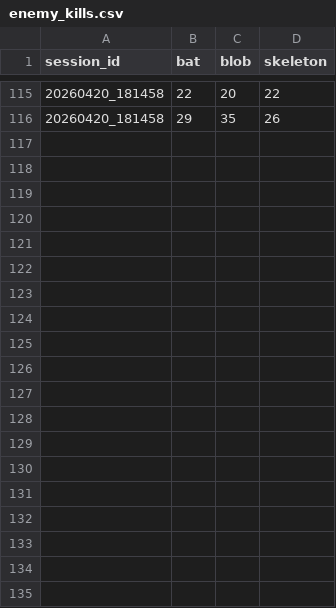
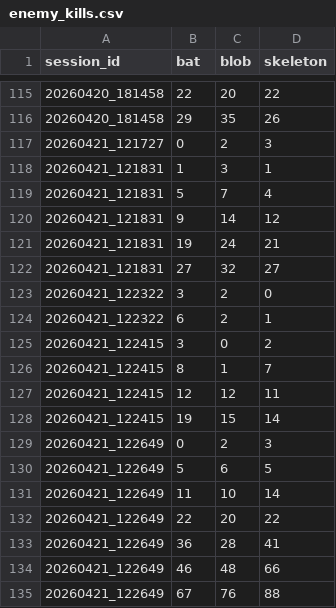
Before and after one commit to dootless-th8/Rizza-Rat, a CSV file: Rizza_Rat/data/stats/enemy_kills.csv, drawn as a sheet; only a part is shown, gaps mark what is left out; the diff covers the shown part only; the diff names each change by its address in the sheet, - before the commit and + after, or states it on an @@ line.

```diff
--- a/Rizza_Rat/data/stats/enemy_kills.csv
+++ b/Rizza_Rat/data/stats/enemy_kills.csv
+row 117: 20260421_121727 | 0 | 2 | 3
+row 118: 20260421_121831 | 1 | 3 | 1
+row 119: 20260421_121831 | 5 | 7 | 4
+row 120: 20260421_121831 | 9 | 14 | 12
+row 121: 20260421_121831 | 19 | 24 | 21
+row 122: 20260421_121831 | 27 | 32 | 27
+row 123: 20260421_122322 | 3 | 2 | 0
+row 124: 20260421_122322 | 6 | 2 | 1
+row 125: 20260421_122415 | 3 | 0 | 2
+row 126: 20260421_122415 | 8 | 1 | 7
+row 127: 20260421_122415 | 12 | 12 | 11
+row 128: 20260421_122415 | 19 | 15 | 14
+row 129: 20260421_122649 | 0 | 2 | 3
+row 130: 20260421_122649 | 5 | 6 | 5
+row 131: 20260421_122649 | 11 | 10 | 14
+row 132: 20260421_122649 | 22 | 20 | 22
+row 133: 20260421_122649 | 36 | 28 | 41
+row 134: 20260421_122649 | 46 | 48 | 66
+row 135: 20260421_122649 | 67 | 76 | 88
```
Also changed, not shown: 18 added rows elsewhere in this file, Rizza_Rat/data/stats/wave_data.csv, Rizza_Rat/data/stats/weapon_usage.csv, 9 other files.
